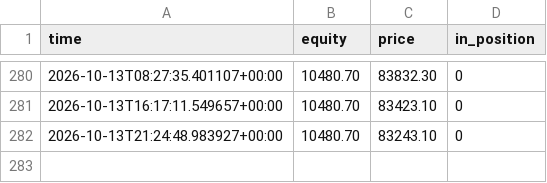
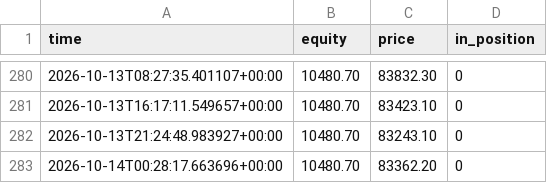
Before and after one commit to Alen9/Test-Trader, a CSV file: equity_history.csv, drawn as a sheet; only a part is shown, gaps mark what is left out; the diff names each change by its address in the sheet, - before the commit and + after, or states it on an @@ line.

```diff
--- a/equity_history.csv
+++ b/equity_history.csv
+row 283: 2026-10-14T00:28:17.663696+00:00 | 10480.70 | 83362.20 | 0
```
Also changed, not shown: trades_log.csv, 3 other files.
